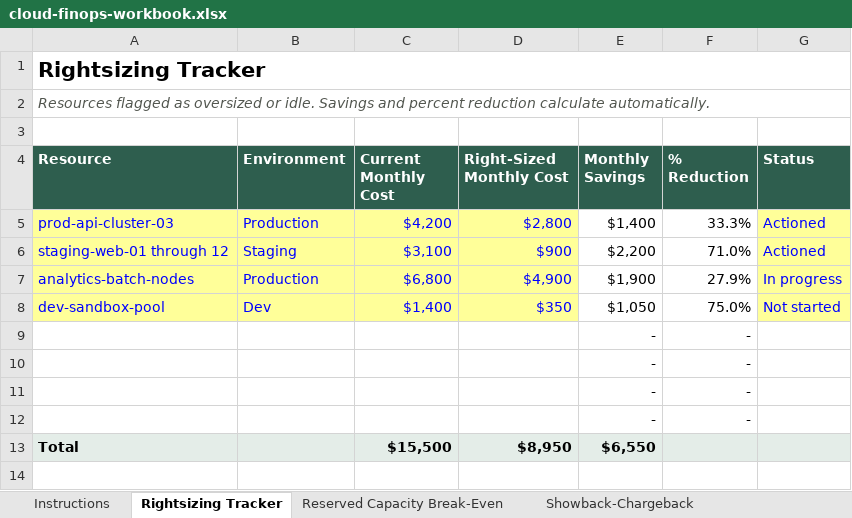
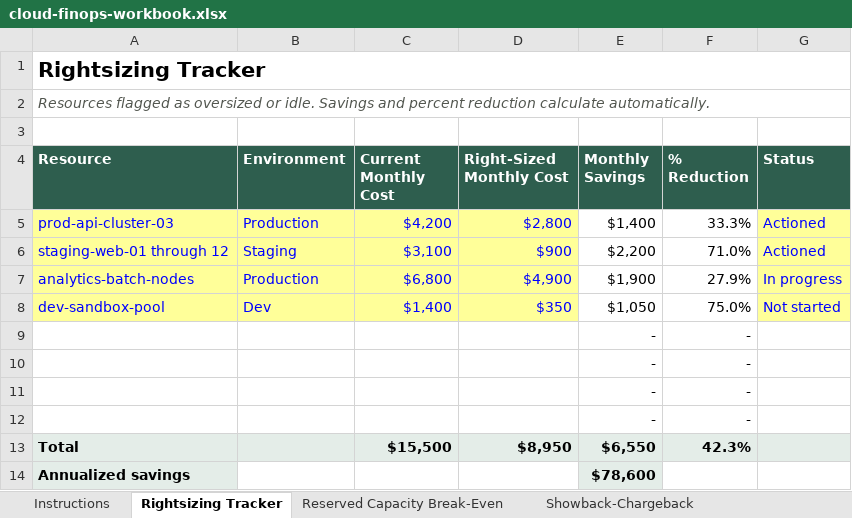
Before and after one commit to forbes-km/cto-toolkit, an Excel workbook: tools/cloud-cost-management/cloud-finops-workbook.xlsx, sheet Rightsizing Tracker, drawn as a sheet; values as stored, in another font and other column widths than the file's, no borders; the diff names each change by its address in the sheet, - before the commit and + after, or states it on an @@ line.

```diff
--- a/tools/cloud-cost-management/cloud-finops-workbook.xlsx (sheet Rightsizing Tracker)
+++ b/tools/cloud-cost-management/cloud-finops-workbook.xlsx (sheet Rightsizing Tracker)
-F13 (% Reduction): (empty)
+F13 (% Reduction): 42.3%
+row 14: Annualized savings |  |  |  | $78,600
```
Also changed, not shown: sheet Savings Opportunity Log, sheet Maturity Assessment, formulas that keep their value, tools/apm-portfolio-map/technical-debt-risk-apm-simulator.xlsx, tools/ma-diligence-kit/technology-dd-scoring-workbook-preview.xlsx, 16 other files.
